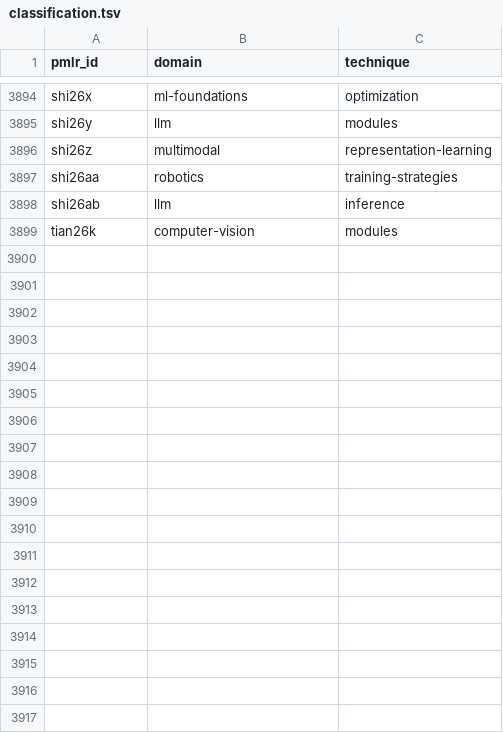
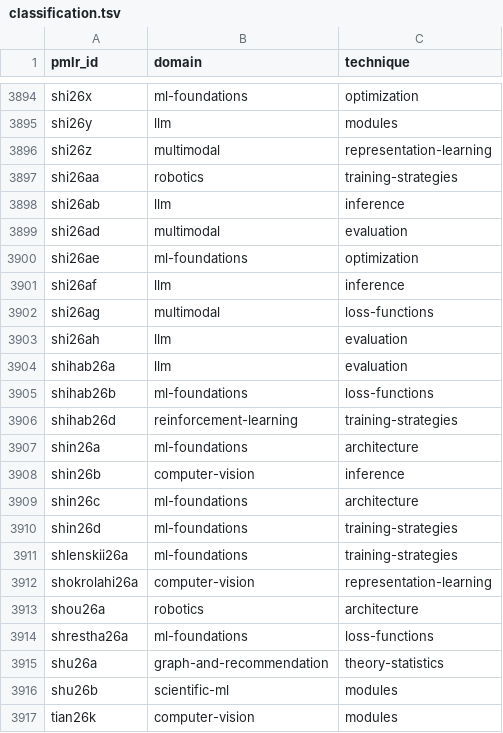
Before and after one commit to rascal-yang/Awesome-Research-Insights, a TSV file: conferences/icml-2026/classification.tsv, drawn as a sheet; only a part is shown, gaps mark what is left out.

```diff
--- a/conferences/icml-2026/classification.tsv
+++ b/conferences/icml-2026/classification.tsv
@@ -3898,2 +3898,20 @@ shi26aa	robotics	training-strategies
 shi26ab	llm	inference
+shi26ad	multimodal	evaluation
+shi26ae	ml-foundations	optimization
+shi26af	llm	inference
+shi26ag	multimodal	loss-functions
+shi26ah	llm	evaluation
+shihab26a	llm	evaluation
+shihab26b	ml-foundations	loss-functions
+shihab26d	reinforcement-learning	training-strategies
+shin26a	ml-foundations	architecture
+shin26b	computer-vision	inference
+shin26c	ml-foundations	architecture
+shin26d	ml-foundations	training-strategies
+shlenskii26a	ml-foundations	training-strategies
+shokrolahi26a	computer-vision	representation-learning
+shou26a	robotics	architecture
+shrestha26a	ml-foundations	loss-functions
+shu26a	graph-and-recommendation	theory-statistics
+shu26b	scientific-ml	modules
 tian26k	computer-vision	modules
```
Also changed, not shown: 41 other files.
